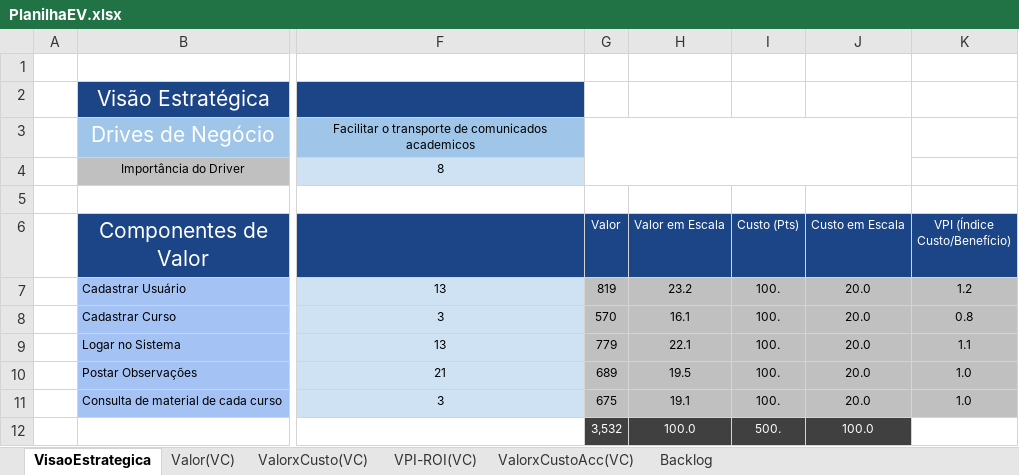
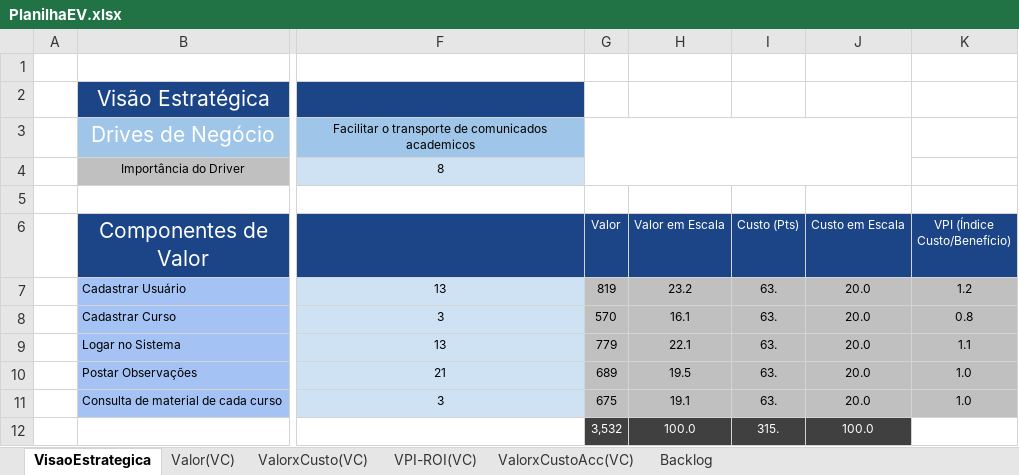
Before and after one commit to feebritto/trabalho_multidisciplinar, an Excel workbook: Engenharia_Valor/PlanilhaEV.xlsx, sheet VisaoEstrategica, drawn as a sheet; only a part is shown, gaps mark what is left out; values as stored, in another font and other column widths than the file's, no borders; the diff names each change by its address in the sheet, - before the commit and + after, or states it on an @@ line.

Commit message:
ajuste

```diff
--- a/Engenharia_Valor/PlanilhaEV.xlsx (sheet VisaoEstrategica)
+++ b/Engenharia_Valor/PlanilhaEV.xlsx (sheet VisaoEstrategica)
-I7:I11 (Custo (Pts)): 100.
+I7:I11 (Custo (Pts)): 63.
-I12 (Custo (Pts)): 500.
+I12 (Custo (Pts)): 315.
```
Also changed, not shown: sheet Backlog, charts or pictures.
